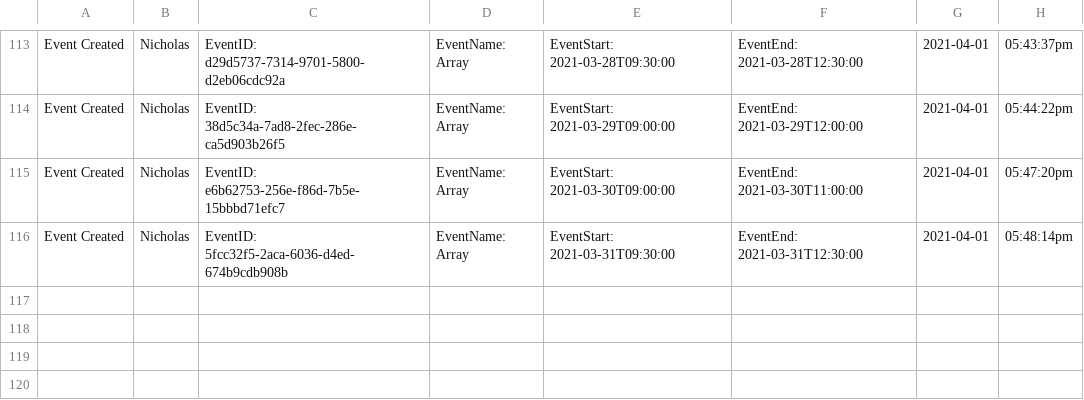
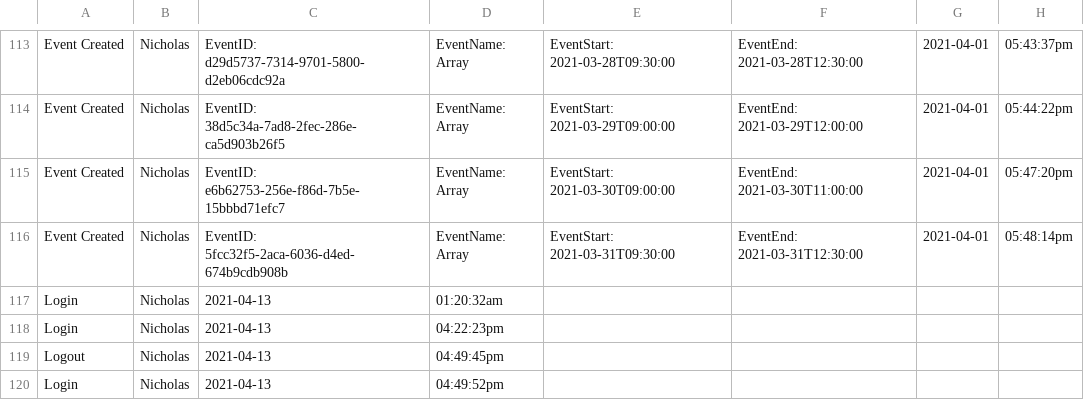
Before and after one commit to brownw15/RHCAH2021, a CSV file: calendar/statsFile.csv, drawn as a sheet; only a part is shown, gaps mark what is left out; the diff names each change by its address in the sheet, - before the commit and + after, or states it on an @@ line.

```diff
--- a/calendar/statsFile.csv
+++ b/calendar/statsFile.csv
+row 117: Login | Nicholas | 2021-04-13 | 01:20:32am
+row 118: Login | Nicholas | 2021-04-13 | 04:22:23pm
+row 119: Logout | Nicholas | 2021-04-13 | 04:49:45pm
+row 120: Login | Nicholas | 2021-04-13 | 04:49:52pm
```
Also changed, not shown: 1 other file.
